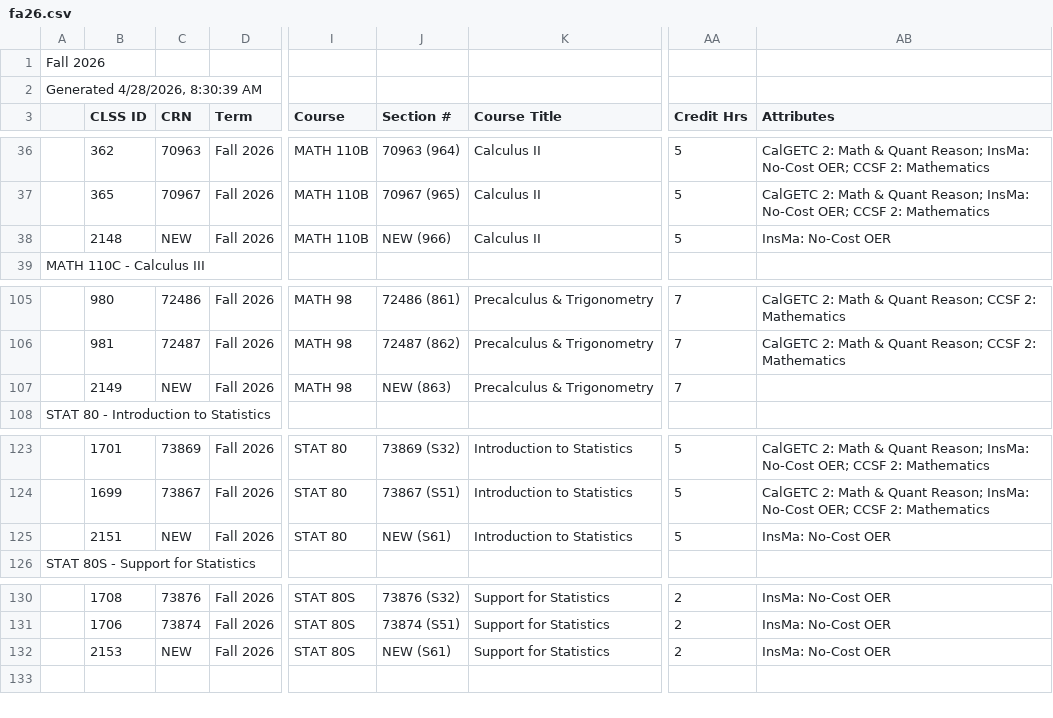
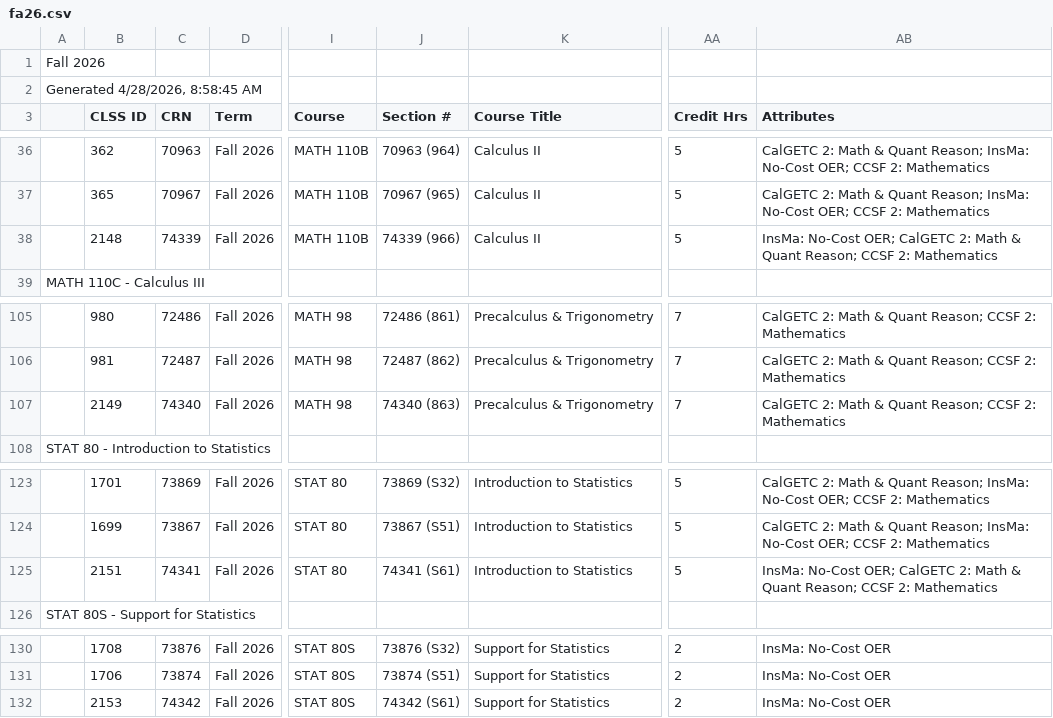
Before and after one commit to ccsf-math/schedule, a CSV file: fa26.csv, drawn as a sheet; only a part is shown, gaps mark what is left out; the diff names each change by its address in the sheet, - before the commit and + after, or states it on an @@ line.

```diff
--- a/fa26.csv
+++ b/fa26.csv
-A2: Generated 4/28/2026, 8:30:39 AM
+A2: Generated 4/28/2026, 8:58:45 AM
-C38 (CRN): NEW
+C38 (CRN): 74339
-J38 (Section #): NEW (966)
+J38 (Section #): 74339 (966)
-AB38 (Attributes): InsMa: No-Cost OER
+AB38 (Attributes): InsMa: No-Cost OER; CalGETC 2: Math & Quant Reason; CCSF 2: Mathematics
-C107 (CRN): NEW
+C107 (CRN): 74340
-J107 (Section #): NEW (863)
+J107 (Section #): 74340 (863)
-AB107 (Attributes): (empty)
+AB107 (Attributes): CalGETC 2: Math & Quant Reason; CCSF 2: Mathematics
-C125 (CRN): NEW
+C125 (CRN): 74341
-J125 (Section #): NEW (S61)
+J125 (Section #): 74341 (S61)
-AB125 (Attributes): InsMa: No-Cost OER
+AB125 (Attributes): InsMa: No-Cost OER; CalGETC 2: Math & Quant Reason; CCSF 2: Mathematics
-C132 (CRN): NEW
+C132 (CRN): 74342
-J132 (Section #): NEW (S61)
+J132 (Section #): 74342 (S61)
```
Also changed, not shown: 1 other file.
